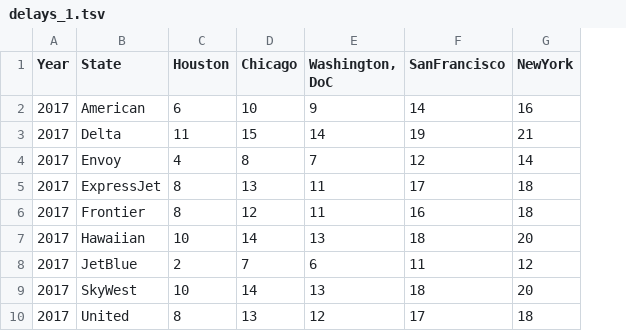
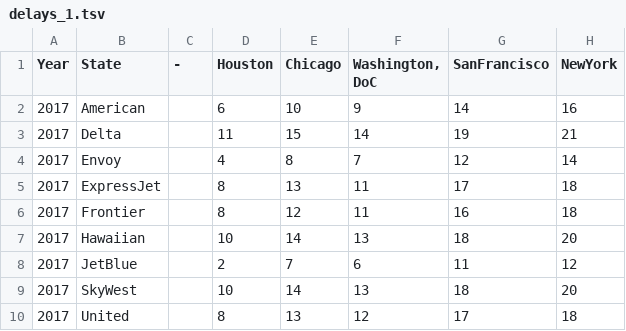
Before and after one commit to erinstpeter/A4-flight-delays, a TSV file: Airlines/delays_1.tsv, drawn as a sheet; the diff names each change by its address in the sheet, - before the commit and + after, or states it on an @@ line.

Commit message:
added blank column of data so that the deault is an empty bar chart

```diff
--- a/Airlines/delays_1.tsv
+++ b/Airlines/delays_1.tsv
+column C (-), empty
```
